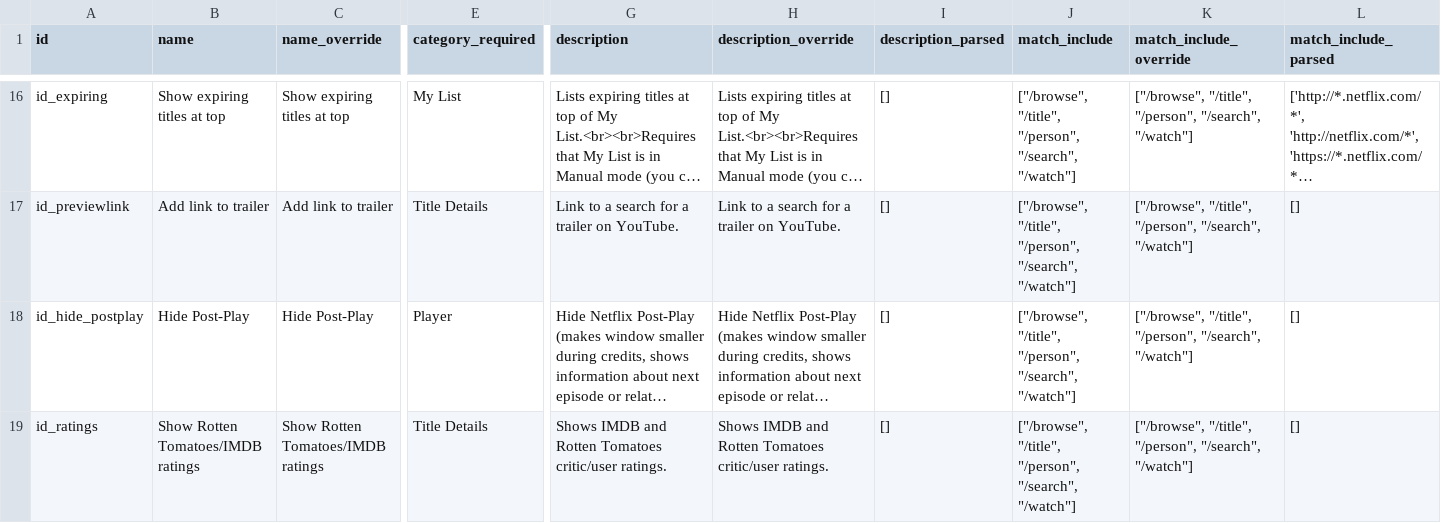
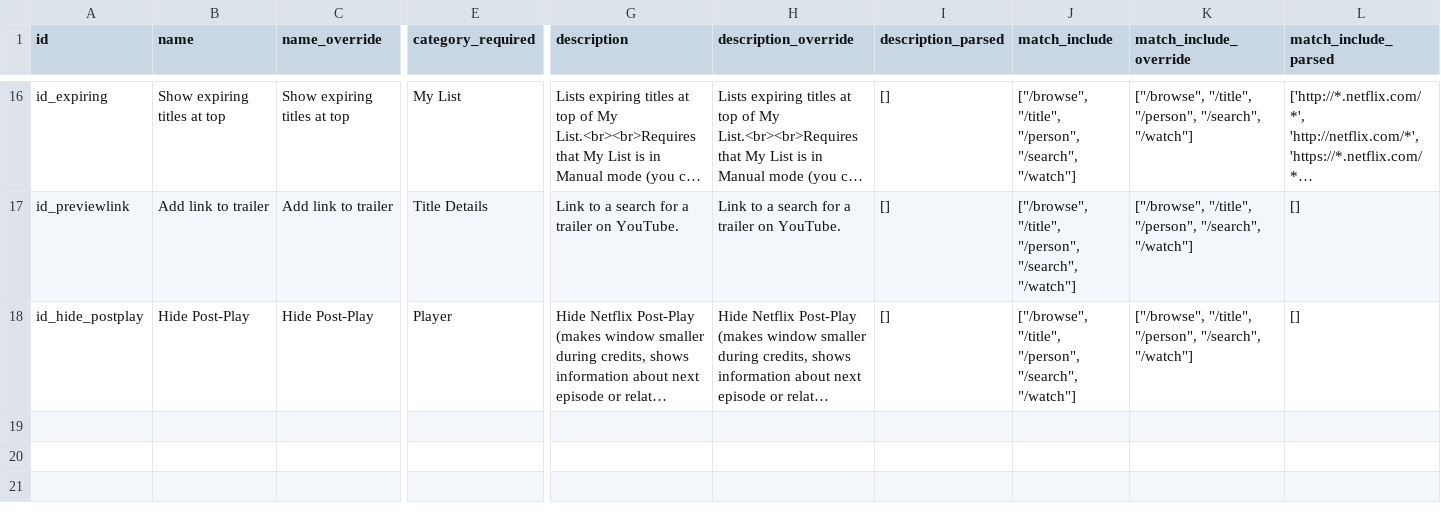
Before and after one commit to jaredsohn/flix_plus, a CSV file: script_info.csv, drawn as a sheet; only a part is shown, gaps mark what is left out; long unchanged cells end in …; rows hold the shown columns only; the diff names each change by its address in the sheet, - before the commit and + after, or states it on an @@ line.

Commit message:
v3.21 - remove Rotten Tomatoes/IMDB ratings since omdbapi.com is no longer free; uses newer version of openforge-greasemonkey-multi-script-compiler

```diff
--- a/script_info.csv
+++ b/script_info.csv
-row 19: id_ratings | Show Rotten Tomatoes/IMDB ratings | Show Rotten Tomatoes/IMDB ratings | Title Details | Shows IMDB and Rotten Tomatoes critic/user ratings. | Shows IMDB and Rotten Tomatoes critic/user ratings. | [] | ["/browse", "/title", "/person", "/search", "/watch"] | ["/browse", "/title", "/person", "/search", "/watch"] | []
```
Also changed, not shown: 2 other files.
